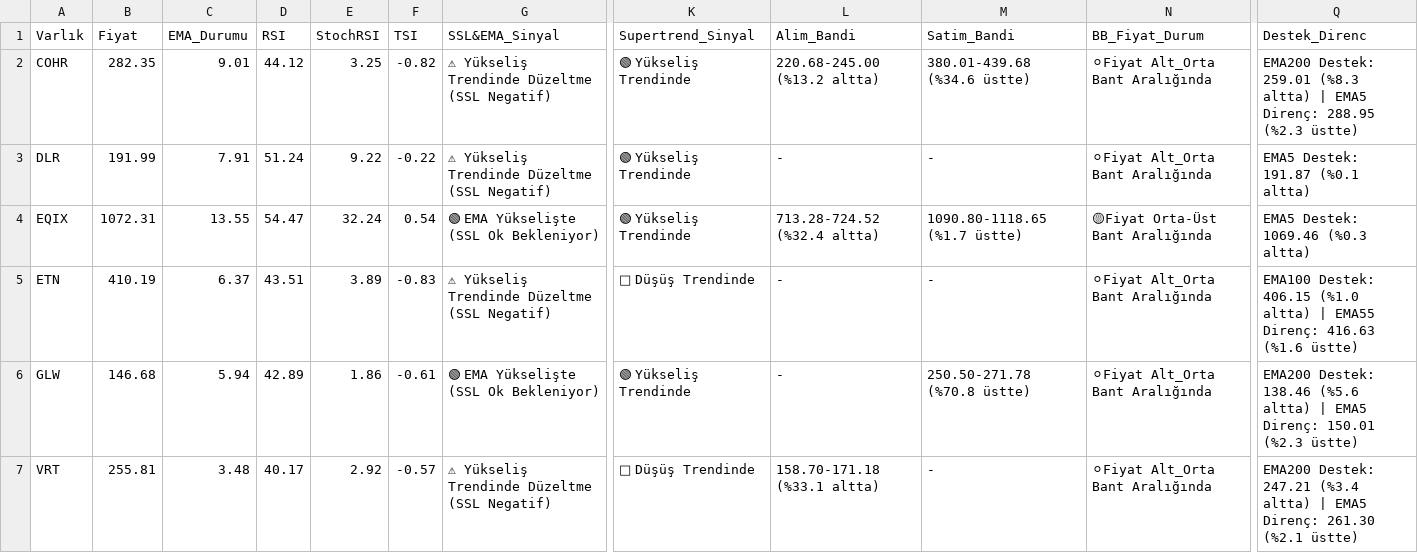
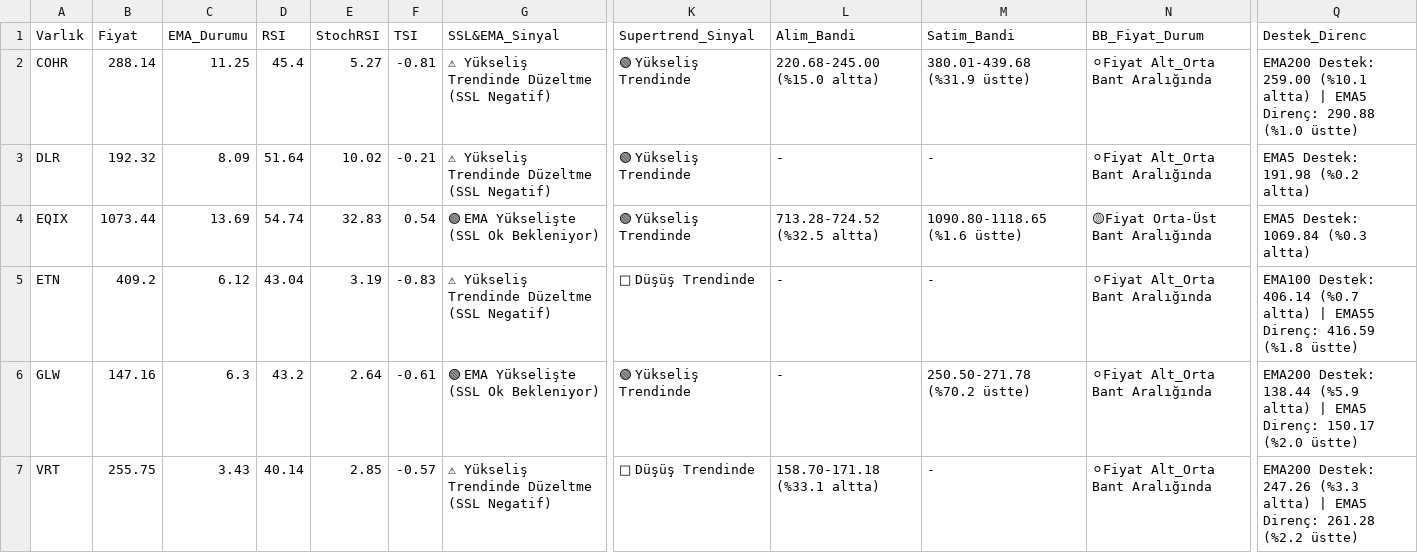
Before and after one commit to Enesaksan/financial_analysis, a CSV file: raporlar/ABD_Daily_latest.csv, drawn as a sheet; only a part is shown, gaps mark what is left out; the diff names each change by its address in the sheet, - before the commit and + after, or states it on an @@ line.

```diff
--- a/raporlar/ABD_Daily_latest.csv
+++ b/raporlar/ABD_Daily_latest.csv
-B2 (Fiyat): 282.35
+B2 (Fiyat): 288.14
-C2 (EMA_Durumu): 9.01
+C2 (EMA_Durumu): 11.25
-D2 (RSI): 44.12
+D2 (RSI): 45.4
-E2 (StochRSI): 3.25
+E2 (StochRSI): 5.27
-F2 (TSI): -0.82
+F2 (TSI): -0.81
-L2 (Alim_Bandi): 220.68-245.00 (%13.2 altta)
+L2 (Alim_Bandi): 220.68-245.00 (%15.0 altta)
-M2 (Satim_Bandi): 380.01-439.68 (%34.6 üstte)
+M2 (Satim_Bandi): 380.01-439.68 (%31.9 üstte)
-Q2 (Destek_Direnc): EMA200 Destek: 259.01 (%8.3 altta) | EMA5 Direnç: 288.95 (%2.3 üstte)
+Q2 (Destek_Direnc): EMA200 Destek: 259.00 (%10.1 altta) | EMA5 Direnç: 290.88 (%1.0 üstte)
-B3 (Fiyat): 191.99
+B3 (Fiyat): 192.32
-C3 (EMA_Durumu): 7.91
+C3 (EMA_Durumu): 8.09
-D3 (RSI): 51.24
+D3 (RSI): 51.64
-E3 (StochRSI): 9.22
+E3 (StochRSI): 10.02
-F3 (TSI): -0.22
+F3 (TSI): -0.21
-Q3 (Destek_Direnc): EMA5 Destek: 191.87 (%0.1 altta)
+Q3 (Destek_Direnc): EMA5 Destek: 191.98 (%0.2 altta)
-B4 (Fiyat): 1072.31
+B4 (Fiyat): 1073.44
-C4 (EMA_Durumu): 13.55
+C4 (EMA_Durumu): 13.69
-D4 (RSI): 54.47
+D4 (RSI): 54.74
-E4 (StochRSI): 32.24
+E4 (StochRSI): 32.83
-L4 (Alim_Bandi): 713.28-724.52 (%32.4 altta)
+L4 (Alim_Bandi): 713.28-724.52 (%32.5 altta)
-M4 (Satim_Bandi): 1090.80-1118.65 (%1.7 üstte)
+M4 (Satim_Bandi): 1090.80-1118.65 (%1.6 üstte)
-Q4 (Destek_Direnc): EMA5 Destek: 1069.46 (%0.3 altta)
+Q4 (Destek_Direnc): EMA5 Destek: 1069.84 (%0.3 altta)
-B5 (Fiyat): 410.19
+B5 (Fiyat): 409.2
-C5 (EMA_Durumu): 6.37
+C5 (EMA_Durumu): 6.12
-D5 (RSI): 43.51
+D5 (RSI): 43.04
-E5 (StochRSI): 3.89
+E5 (StochRSI): 3.19
-Q5 (Destek_Direnc): EMA100 Destek: 406.15 (%1.0 altta) | EMA55 Direnç: 416.63 (%1.6 üstte)
+Q5 (Destek_Direnc): EMA100 Destek: 406.14 (%0.7 altta) | EMA55 Direnç: 416.59 (%1.8 üstte)
-B6 (Fiyat): 146.68
+B6 (Fiyat): 147.16
-C6 (EMA_Durumu): 5.94
+C6 (EMA_Durumu): 6.3
-D6 (RSI): 42.89
+D6 (RSI): 43.2
-E6 (StochRSI): 1.86
+E6 (StochRSI): 2.64
-M6 (Satim_Bandi): 250.50-271.78 (%70.8 üstte)
+M6 (Satim_Bandi): 250.50-271.78 (%70.2 üstte)
-Q6 (Destek_Direnc): EMA200 Destek: 138.46 (%5.6 altta) | EMA5 Direnç: 150.01 (%2.3 üstte)
+Q6 (Destek_Direnc): EMA200 Destek: 138.44 (%5.9 altta) | EMA5 Direnç: 150.17 (%2.0 üstte)
-B7 (Fiyat): 255.81
+B7 (Fiyat): 255.75
-C7 (EMA_Durumu): 3.48
+C7 (EMA_Durumu): 3.43
-D7 (RSI): 40.17
+D7 (RSI): 40.14
-E7 (StochRSI): 2.92
+E7 (StochRSI): 2.85
-Q7 (Destek_Direnc): EMA200 Destek: 247.21 (%3.4 altta) | EMA5 Direnç: 261.30 (%2.1 üstte)
+Q7 (Destek_Direnc): EMA200 Destek: 247.26 (%3.3 altta) | EMA5 Direnç: 261.28 (%2.2 üstte)
```
Also changed, not shown: raporlar/BIST FAVORILER_Daily_latest.csv, raporlar/BIST_BIST_TUM_Daily_latest.csv, 9 other files.
